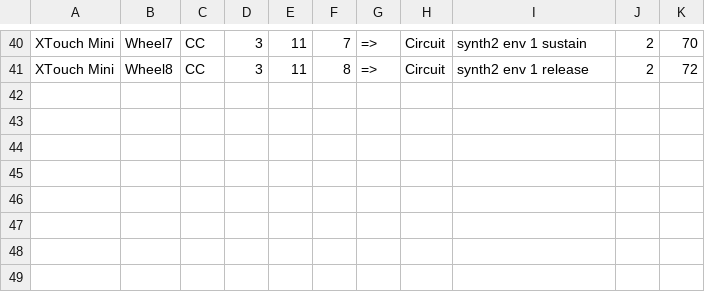
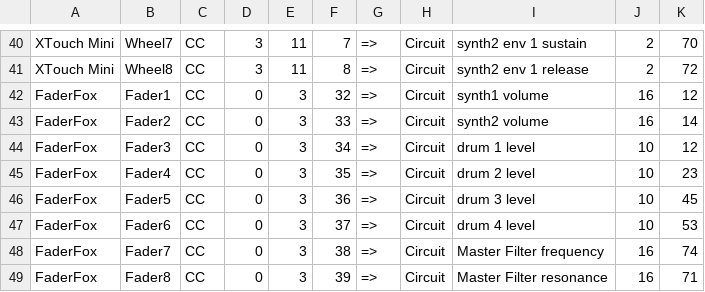
Before and after one commit to purplemass/midi-mapper, a CSV file: mappings/mappings.csv, drawn as a sheet; only a part is shown, gaps mark what is left out; the diff names each change by its address in the sheet, - before the commit and + after, or states it on an @@ line.

```diff
--- a/mappings/mappings.csv
+++ b/mappings/mappings.csv
+row 42: FaderFox | Fader1 | CC | 0 | 3 | 32 | => | Circuit | synth1 volume | 16 | 12
+row 43: FaderFox | Fader2 | CC | 0 | 3 | 33 | => | Circuit | synth2 volume | 16 | 14
+row 44: FaderFox | Fader3 | CC | 0 | 3 | 34 | => | Circuit | drum 1 level | 10 | 12
+row 45: FaderFox | Fader4 | CC | 0 | 3 | 35 | => | Circuit | drum 2 level | 10 | 23
+row 46: FaderFox | Fader5 | CC | 0 | 3 | 36 | => | Circuit | drum 3 level | 10 | 45
+row 47: FaderFox | Fader6 | CC | 0 | 3 | 37 | => | Circuit | drum 4 level | 10 | 53
+row 48: FaderFox | Fader7 | CC | 0 | 3 | 38 | => | Circuit | Master Filter frequency | 16 | 74
+row 49: FaderFox | Fader8 | CC | 0 | 3 | 39 | => | Circuit | Master Filter resonance | 16 | 71
```
Also changed, not shown: 1 other file.
